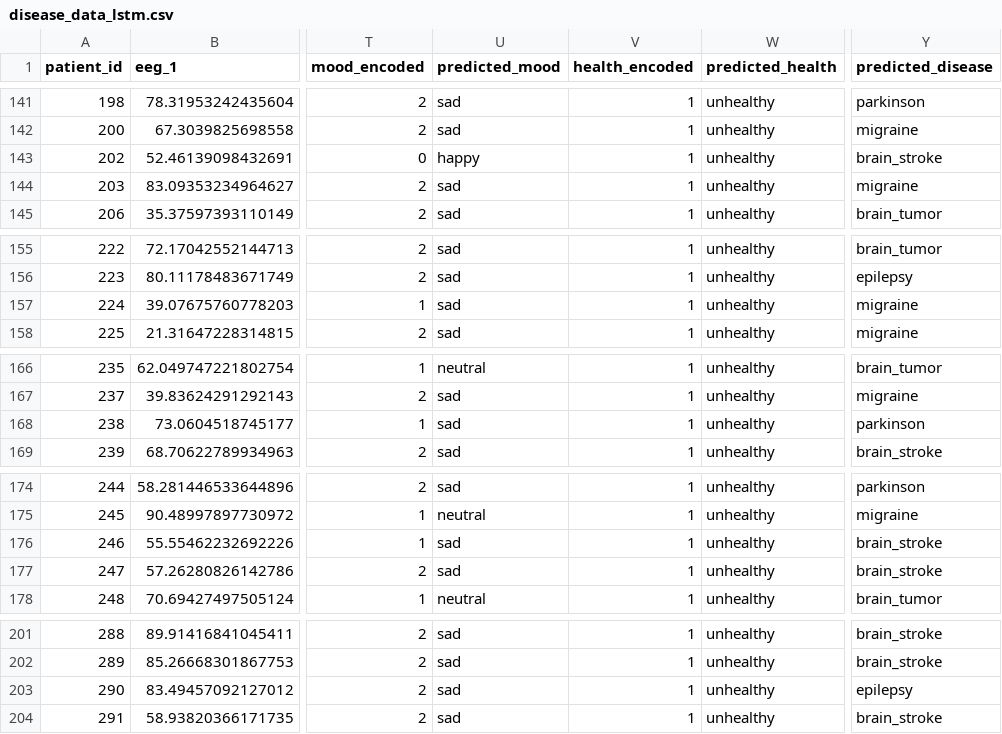
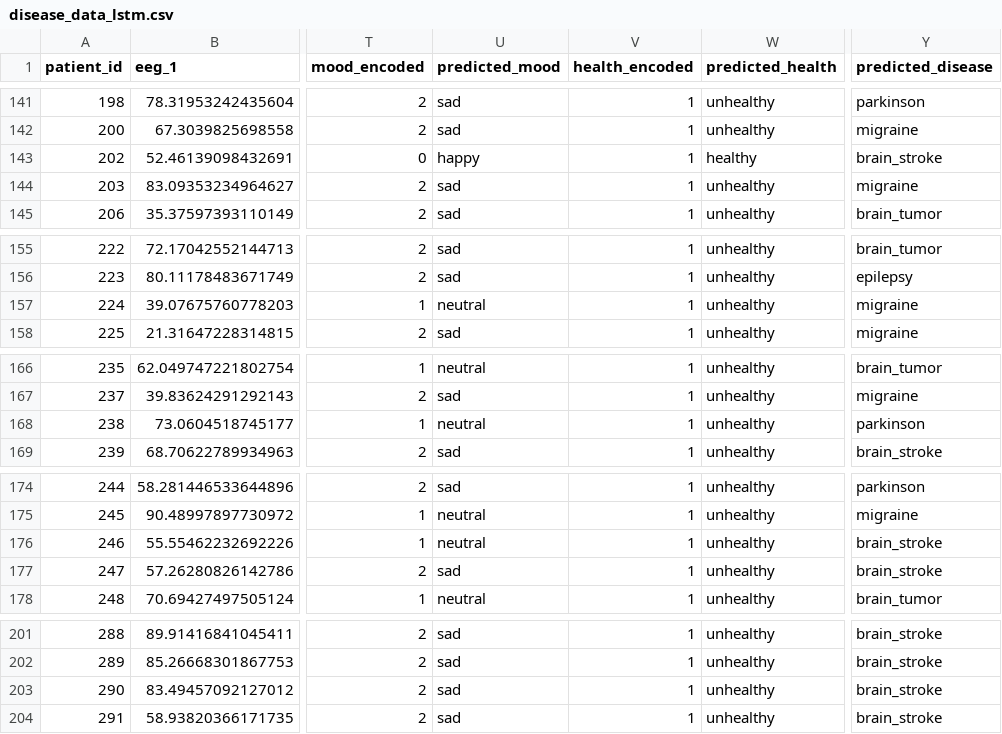
Before and after one commit to Jadhav-Krishna/EEG-Project, a CSV file: data/disease_data_lstm.csv, drawn as a sheet; only a part is shown, gaps mark what is left out; the diff covers the shown part only; the diff names each change by its address in the sheet, - before the commit and + after, or states it on an @@ line.

```diff
--- a/data/disease_data_lstm.csv
+++ b/data/disease_data_lstm.csv
-W143 (predicted_health): unhealthy
+W143 (predicted_health): healthy
-U157 (predicted_mood): sad
+U157 (predicted_mood): neutral
-U168 (predicted_mood): sad
+U168 (predicted_mood): neutral
-U176 (predicted_mood): sad
+U176 (predicted_mood): neutral
-Y203 (predicted_disease): epilepsy
+Y203 (predicted_disease): brain_stroke
```
Also changed, not shown: 18 edited cells elsewhere in this file, data/disease_data.csv, data/mood_data.csv, 9 other files.
